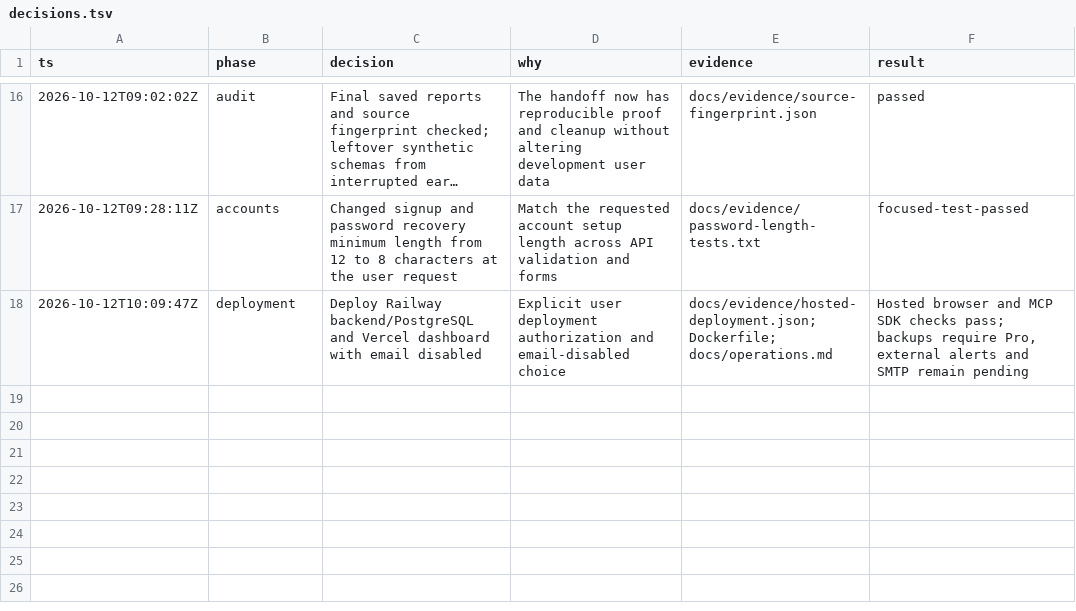
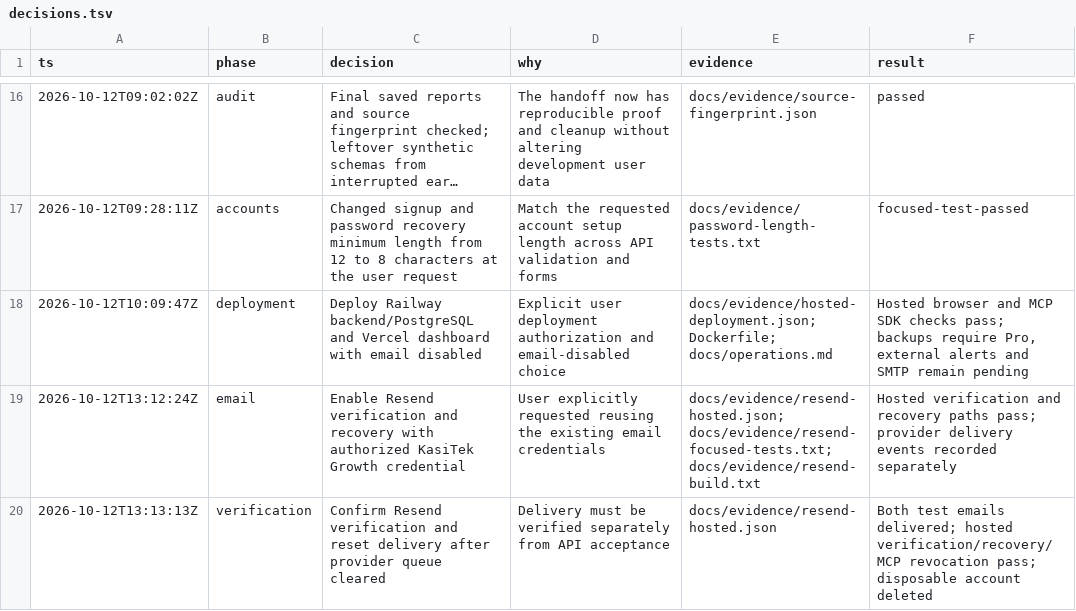
Before and after one commit to iamenochchirima/stash, a TSV file: docs/decisions.tsv, drawn as a sheet; only a part is shown, gaps mark what is left out; long unchanged cells end in ….

Commit message:
Enable Resend email verification and password recovery

```diff
--- a/docs/decisions.tsv
+++ b/docs/decisions.tsv
@@ -18 +18,3 @@ ts	phase	decision	why	evidence	result
 2026-10-12T10:09:47Z	deployment	Deploy Railway backend/PostgreSQL and Vercel dashboard with email disabled	Explicit user deployment authorization and email-disabled choice	docs/evidence/hosted-deployment.json; Dockerfile; docs/operations.md	Hosted browser and MCP SDK checks pass; backups require Pro, external alerts and SMTP remain pending
+2026-10-12T13:12:24Z	email	Enable Resend verification and recovery with authorized KasiTek Growth credential	User explicitly requested reusing the existing email credentials	docs/evidence/resend-hosted.json; docs/evidence/resend-focused-tests.txt; docs/evidence/resend-build.txt	Hosted verification and recovery paths pass; provider delivery events recorded separately
+2026-10-12T13:13:13Z	verification	Confirm Resend verification and reset delivery after provider queue cleared	Delivery must be verified separately from API acceptance	docs/evidence/resend-hosted.json	Both test emails delivered; hosted verification/recovery/MCP revocation pass; disposable account deleted
```
Also changed, not shown: 23 other files.
